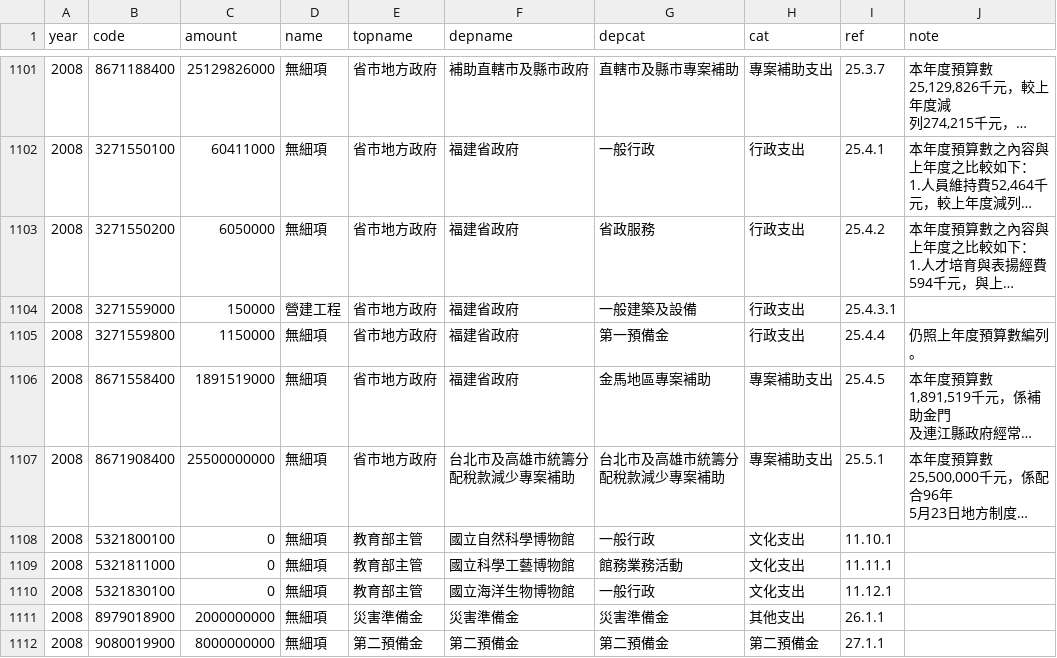
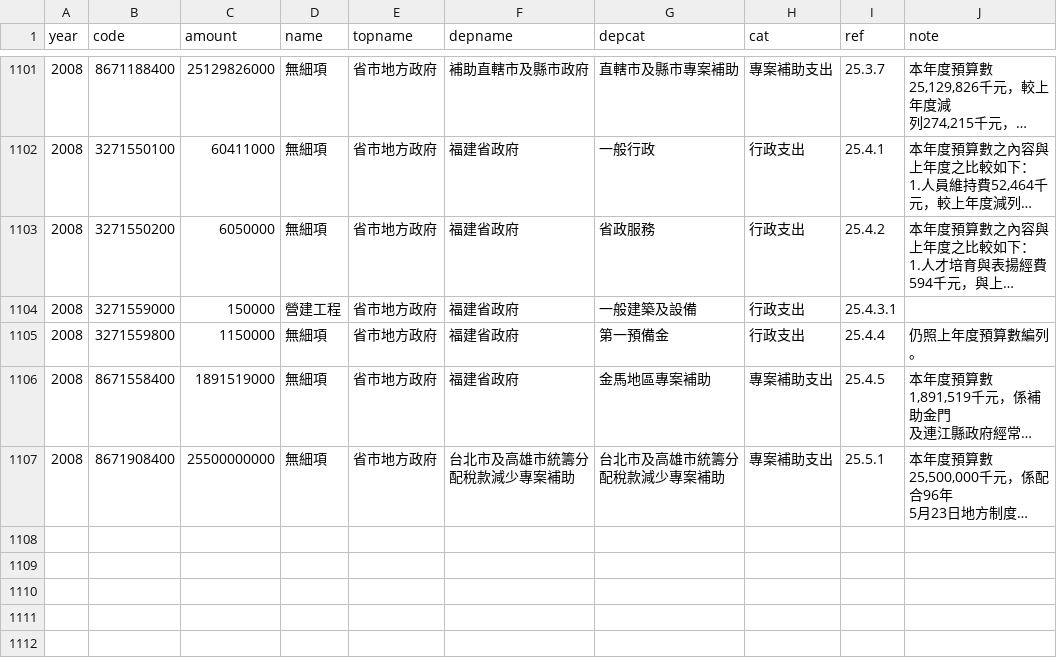
Before and after one commit to ronnywang/twbudget, a CSV file: app/assets/data/tw2008ap.csv, drawn as a sheet; only a part is shown, gaps mark what is left out; long unchanged cells end in …; the diff names each change by its address in the sheet, - before the commit and + after, or states it on an @@ line.

Commit message:
update 2023 data

```diff
--- a/app/assets/data/tw2008ap.csv
+++ b/app/assets/data/tw2008ap.csv
-row 1108: 2008 | 5321800100 | 0 | 無細項 | 教育部主管 | 國立自然科學博物館 | 一般行政 | 文化支出 | 11.10.1
-row 1109: 2008 | 5321811000 | 0 | 無細項 | 教育部主管 | 國立科學工藝博物館 | 館務業務活動 | 文化支出 | 11.11.1
-row 1110: 2008 | 5321830100 | 0 | 無細項 | 教育部主管 | 國立海洋生物博物館 | 一般行政 | 文化支出 | 11.12.1
-row 1111: 2008 | 8979018900 | 2000000000 | 無細項 | 災害準備金 | 災害準備金 | 災害準備金 | 其他支出 | 26.1.1
-row 1112: 2008 | 9080019900 | 8000000000 | 無細項 | 第二預備金 | 第二預備金 | 第二預備金 | 第二預備金 | 27.1.1
```
Also changed, not shown: app/assets/data/tw2007ap.csv, app/assets/data/tw2010ap.csv, 4 other files.
